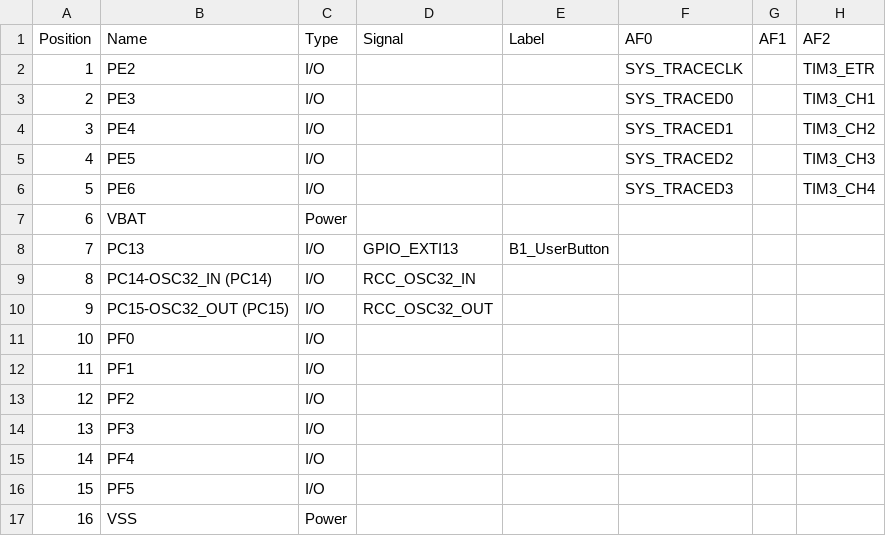
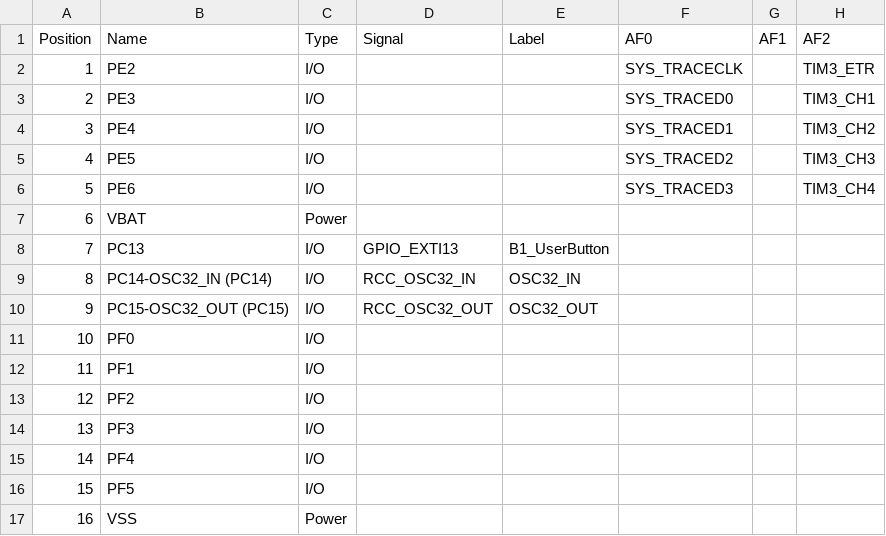
Before and after one commit to DF4IAH/FindMeSAT, a CSV file: FindMeSAT_V2_SW/TrueSTUDIO/FindMeSAT_V2/FindMeSAT_V2_PinOuts_with-AFs.csv, drawn as a sheet; only a part is shown; the diff names each change by its address in the sheet, - before the commit and + after, or states it on an @@ line.

Commit message:
SW - V2 TrueSTUDIO - USB CDC IN (to host) does work now

```diff
--- a/FindMeSAT_V2_SW/TrueSTUDIO/FindMeSAT_V2/FindMeSAT_V2_PinOuts_with-AFs.csv
+++ b/FindMeSAT_V2_SW/TrueSTUDIO/FindMeSAT_V2/FindMeSAT_V2_PinOuts_with-AFs.csv
-E9 (Label): (empty)
+E9 (Label): OSC32_IN
-E10 (Label): (empty)
+E10 (Label): OSC32_OUT
```
Also changed, not shown: FindMeSAT_V2_SW/TrueSTUDIO/FindMeSAT_V2/FindMeSAT_V2_PinOuts_without-AFs.csv, 19 other files.
